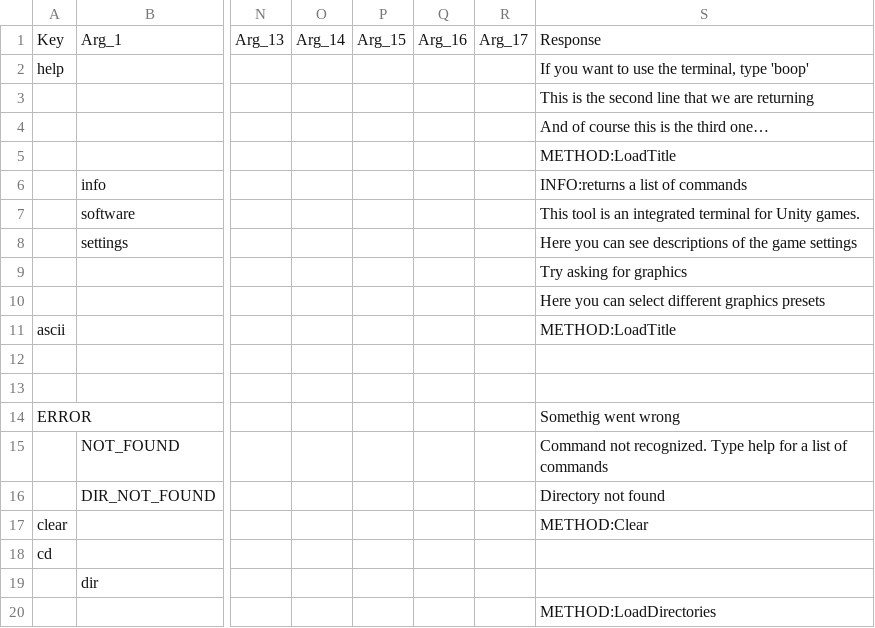
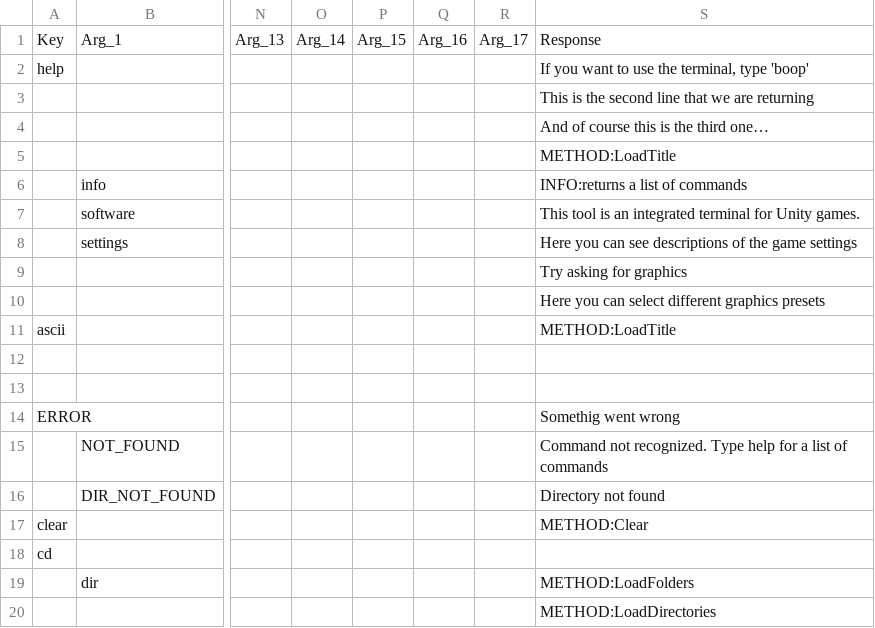
Before and after one commit to alejaMig21/unity_cli, a CSV file: Assets/StreamingAssets/terminal_commands.csv, drawn as a sheet; only a part is shown, gaps mark what is left out; the diff names each change by its address in the sheet, - before the commit and + after, or states it on an @@ line.

Commit message:
Add folders list feature to Interpreter.

```diff
--- a/Assets/StreamingAssets/terminal_commands.csv
+++ b/Assets/StreamingAssets/terminal_commands.csv
-S19: (empty)
+S19: METHOD:LoadFolders
```
Also changed, not shown: 5 other files.
